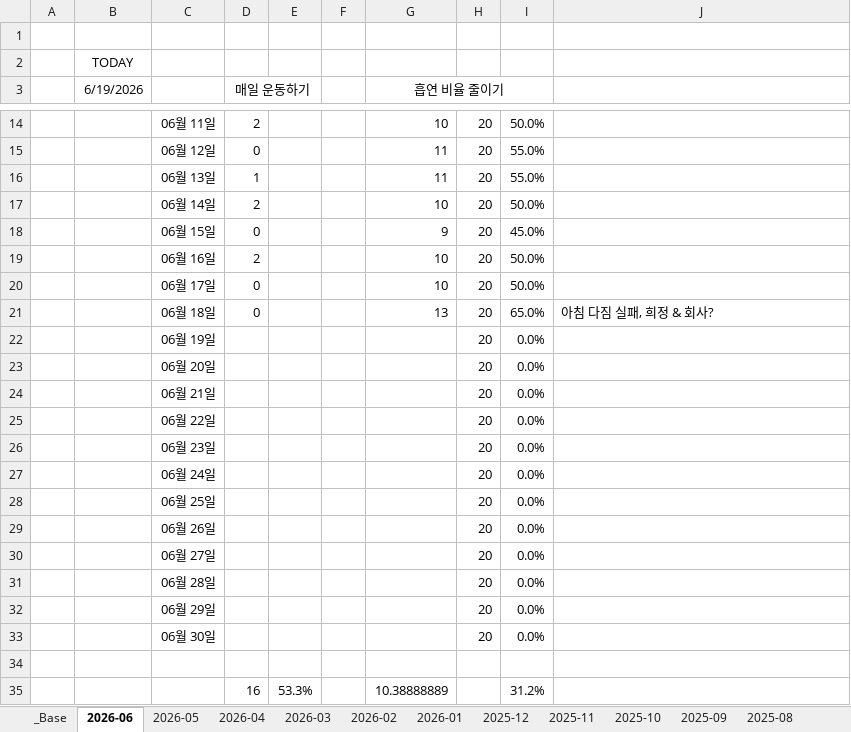
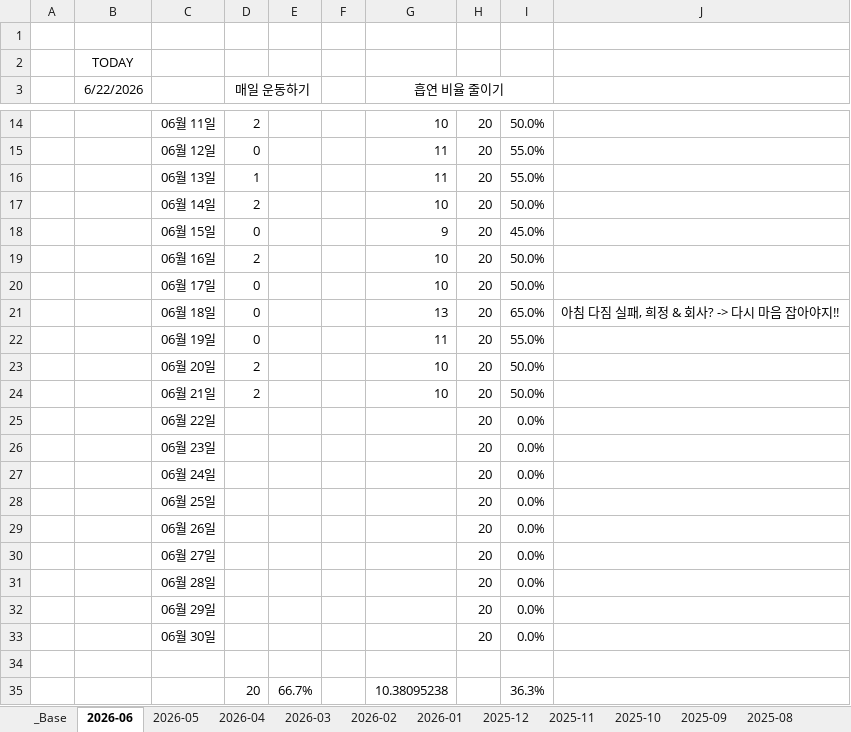
Before and after one commit to jcseo1028/jcseo1028.github.io, an Excel workbook: _qDailyReport/_check_System.xlsx, sheet 2026-06, drawn as a sheet; only a part is shown, gaps mark what is left out; values as stored, in another font and other column widths than the file's, no borders; conditional formats not drawn; removed rows and columns are numbered as before the commit, all else as after; the diff names each change by its address in the sheet, - before the commit and + after, or states it on an @@ line.

```diff
--- a/_qDailyReport/_check_System.xlsx (sheet 2026-06)
+++ b/_qDailyReport/_check_System.xlsx (sheet 2026-06)
-B3: 6/19/2026
+B3: 6/22/2026
-J21: 아침 다짐 실패, 희정 & 회사?
+J21: 아침 다짐 실패, 희정 & 회사? -> 다시 마음 잡아야지!!
-D22 (매일 운동하기): (empty)
+D22 (매일 운동하기): 0
-G22 (흡연 비율 줄이기): (empty)
+G22 (흡연 비율 줄이기): 11
-I22: 0.0%
+I22: 55.0%
-D23:D24 (매일 운동하기): (empty)
+D23:D24 (매일 운동하기): 2
-G23:G24 (흡연 비율 줄이기): (empty)
+G23:G24 (흡연 비율 줄이기): 10
-I23:I24: 0.0%
+I23:I24: 50.0%
-row 35:  |  |  | 16 | 53.3% |  | 10.38888889 |  | 31.2%
+row 35:  |  |  | 20 | 66.7% |  | 10.38095238 |  | 36.3%
```
Also changed, not shown: sheet _Base, sheet 2025-04, sheet 2026-02, sheet 2025-11, sheet 2026-04, sheet 2025-09, 9 more sheets, 1 other file.
